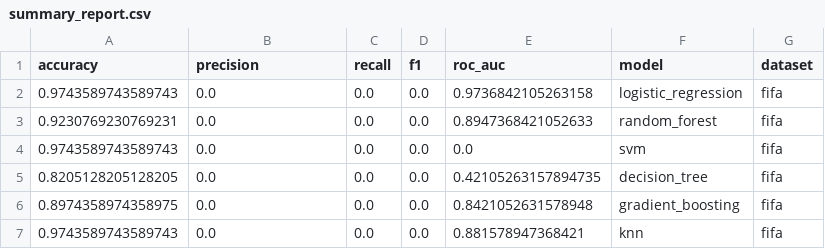
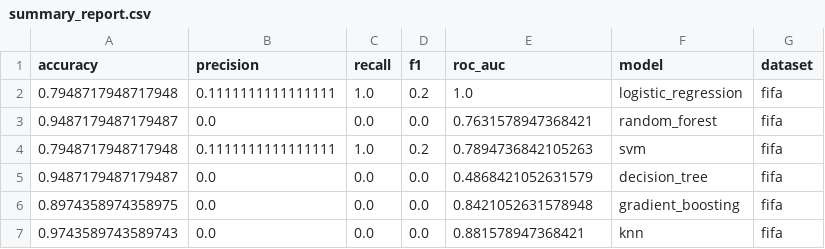
Before and after one commit to arpansingha7/Advanced-ML-Classification-Pipeline, a CSV file: reports/summary_report.csv, drawn as a sheet.

Commit message:
Enhance Model: Balance class weights to predict winners accurately

```diff
--- a/reports/summary_report.csv
+++ b/reports/summary_report.csv
@@ -1,6 +1,6 @@
 accuracy,precision,recall,f1,roc_auc,model,dataset
-0.9743589743589743,0.0,0.0,0.0,0.9736842105263158,logistic_regression,fifa
-0.9230769230769231,0.0,0.0,0.0,0.8947368421052633,random_forest,fifa
-0.9743589743589743,0.0,0.0,0.0,0.0,svm,fifa
-0.8205128205128205,0.0,0.0,0.0,0.42105263157894735,decision_tree,fifa
+0.7948717948717948,0.1111111111111111,1.0,0.2,1.0,logistic_regression,fifa
+0.9487179487179487,0.0,0.0,0.0,0.7631578947368421,random_forest,fifa
+0.7948717948717948,0.1111111111111111,1.0,0.2,0.7894736842105263,svm,fifa
+0.9487179487179487,0.0,0.0,0.0,0.4868421052631579,decision_tree,fifa
 0.8974358974358975,0.0,0.0,0.0,0.8421052631578948,gradient_boosting,fifa
```
Also changed, not shown: 10 other files.
